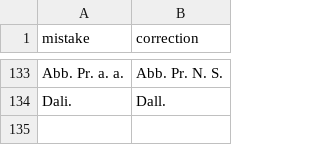
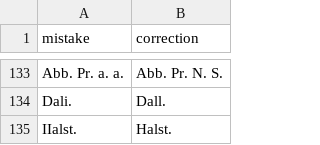
Before and after one commit to lmullen/legal-modernism, a CSV file: data/ocr-errors.csv, drawn as a sheet; only a part is shown, gaps mark what is left out; the diff names each change by its address in the sheet, - before the commit and + after, or states it on an @@ line.

Commit message:
OCR error

```diff
--- a/data/ocr-errors.csv
+++ b/data/ocr-errors.csv
+row 135: IIalst. | Halst.
```
